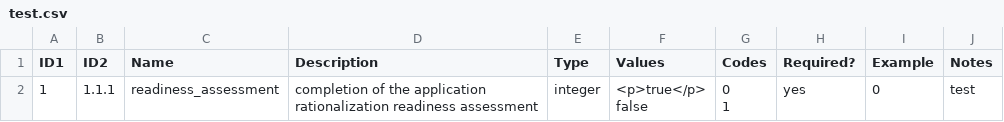
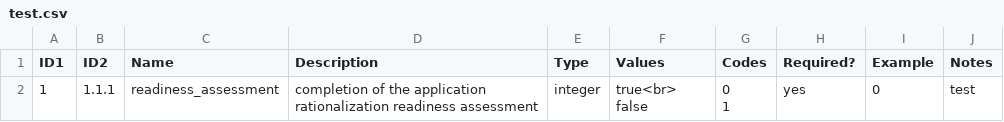
Before and after one commit to AaronKoppel/AppRatDataDictionary, a CSV file: test.csv, drawn as a sheet.

Commit message:
Update test.csv

```diff
--- a/test.csv
+++ b/test.csv
@@ -1,5 +1,5 @@
 ID1,ID2,Name,Description,Type,Values,Codes,Required?,Example,Notes
-1,1.1.1,readiness_assessment,"completion of the application
-rationalization readiness assessment",integer,"<p>true</p>
-false","0
-1",yes,0,test
+1,1.1.1,readiness_assessment,"completion of the application
+rationalization readiness assessment",integer,"true<br>
+false","0
+1",yes,0,test
```
